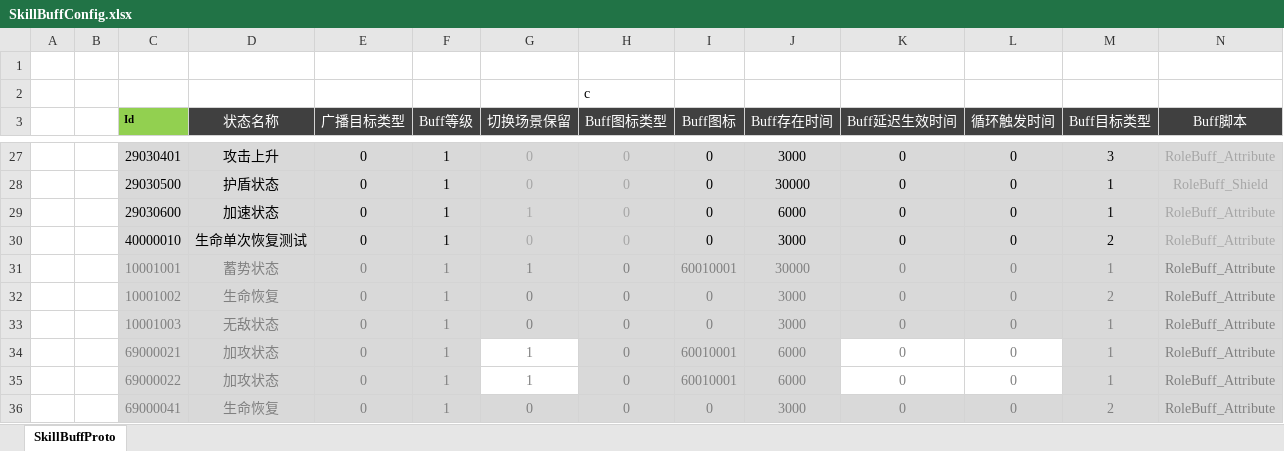
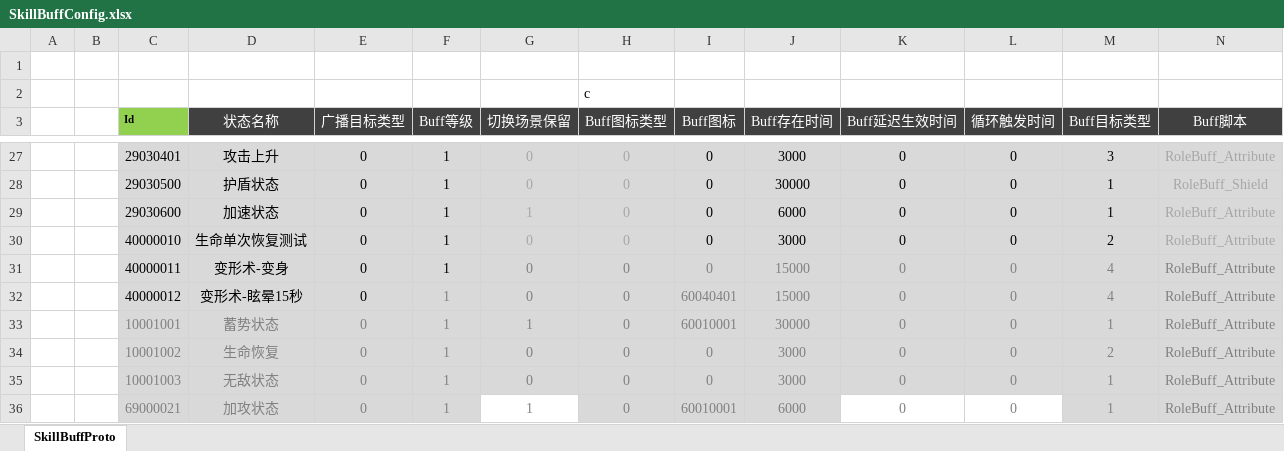
Before and after one commit to csyinghuochong/mengjing, an Excel workbook: Unity/Assets/Config/Excel/SkillBuffConfig.xlsx, sheet SkillBuffProto, drawn as a sheet; only a part is shown, gaps mark what is left out; the shorter side is filled out with more unchanged rows; values as stored, in another font and other column widths than the file's, no borders; rows hold the shown columns only; the diff names each change by its address in the sheet, - before the commit and + after, or states it on an @@ line.

```diff
--- a/Unity/Assets/Config/Excel/SkillBuffConfig.xlsx (sheet SkillBuffProto)
+++ b/Unity/Assets/Config/Excel/SkillBuffConfig.xlsx (sheet SkillBuffProto)
+row 31:  |  | 40000011 | 变形术-变身 | 0 | 1 | 0 | 0 | 0 | 15000 | 0 | 0 | 4 | RoleBuff_Attribute
+row 32:  |  | 40000012 | 变形术-眩晕15秒 | 0 | 1 | 0 | 0 | 60040401 | 15000 | 0 | 0 | 4 | RoleBuff_Attribute
```
Also changed, not shown: Unity/Assets/Config/Excel/SkillConfig.xlsx, 20 other files.
